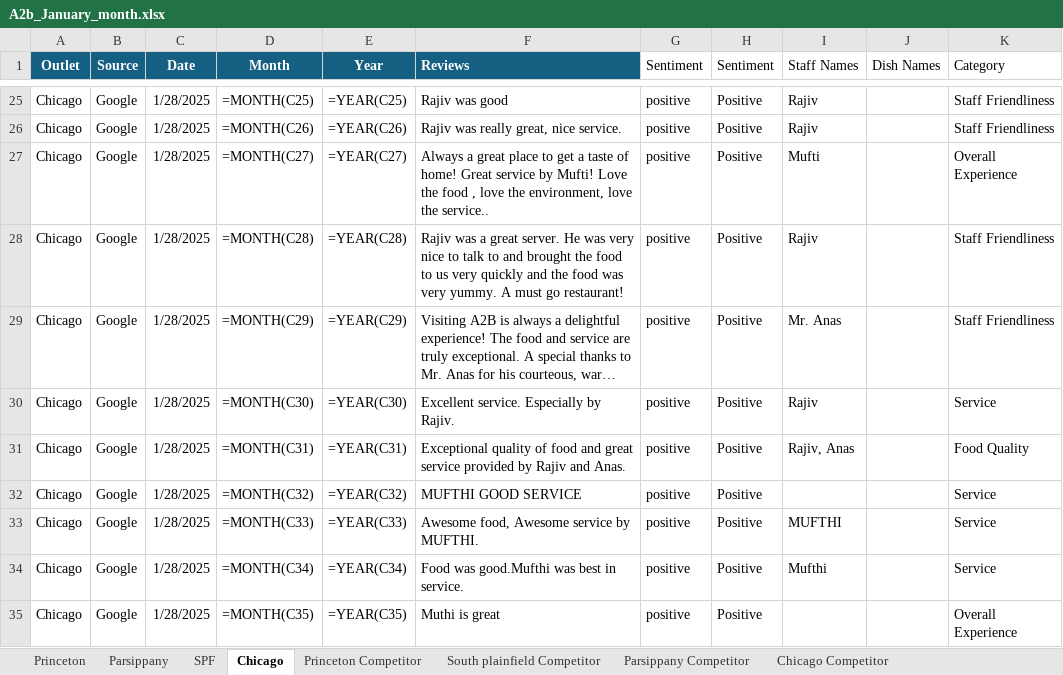
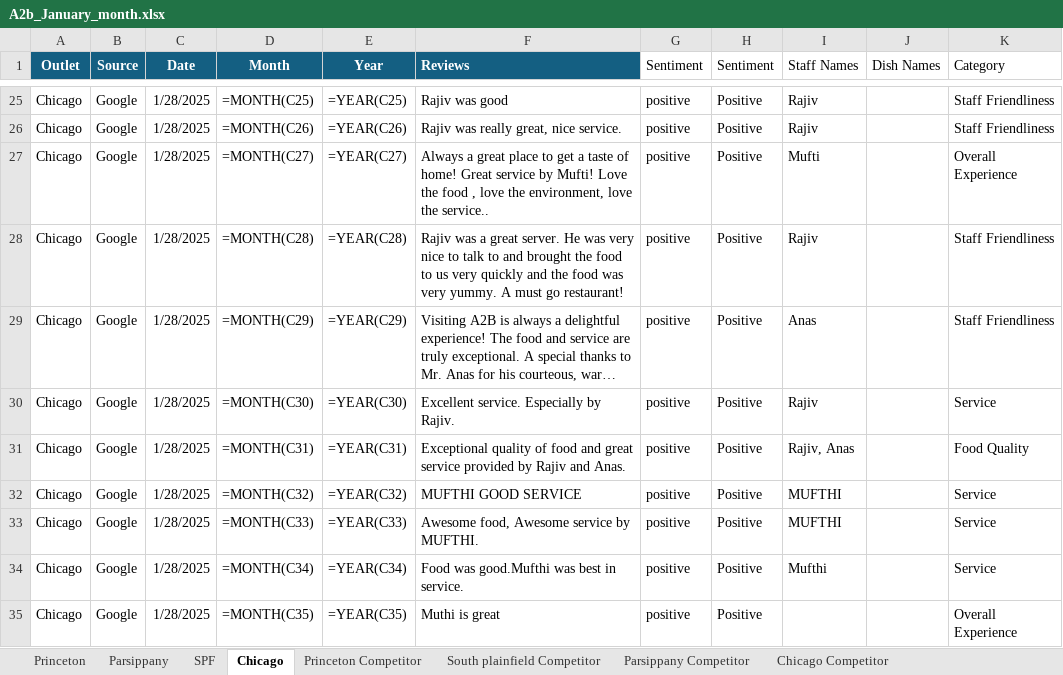
Before and after one commit to Yaswanth-Magil/Sentiment-Analysis-Dumy, an Excel workbook: A2b_January_month.xlsx, sheet Chicago, drawn as a sheet; only a part is shown, gaps mark what is left out; long unchanged cells end in …; values as stored, in another font and other column widths than the file's, no borders; formulas without a stored value are shown as written; table styles not drawn; the diff covers the shown part only; the diff names each change by its address in the sheet, - before the commit and + after, or states it on an @@ line.

```diff
--- a/A2b_January_month.xlsx (sheet Chicago)
+++ b/A2b_January_month.xlsx (sheet Chicago)
-I29 (Staff Names): Mr. Anas
+I29 (Staff Names): Anas
-I32 (Staff Names): (empty)
+I32 (Staff Names): MUFTHI
```
Also changed, not shown: 24 edited cells elsewhere in this sheet, sheet Parsippany, sheet Princeton, sheet Princeton Competitor, sheet SPF, sheet Chicago Competitor, sheet South plainfield Competitor.
